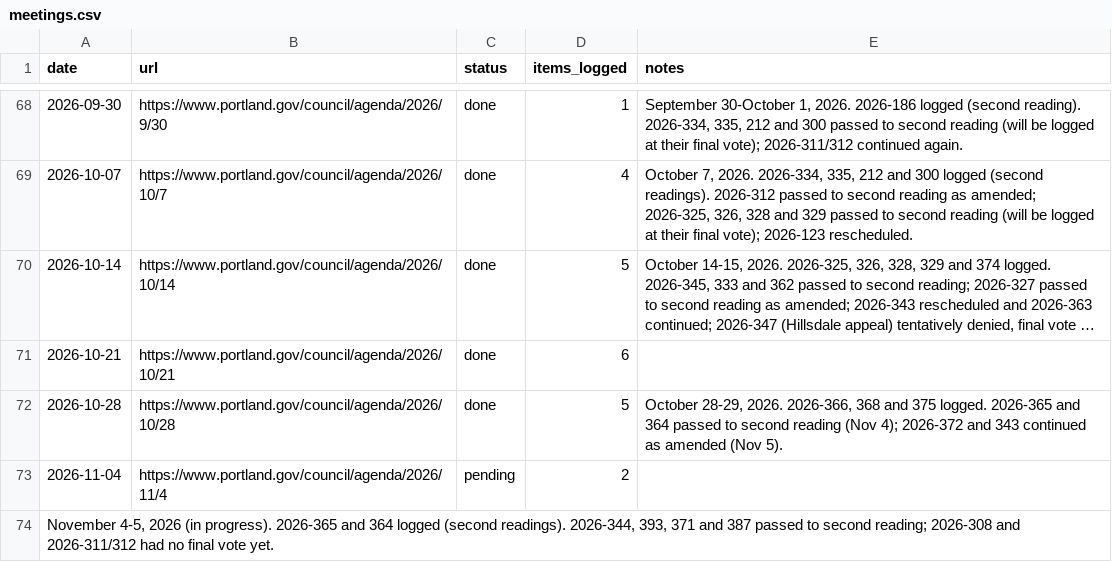
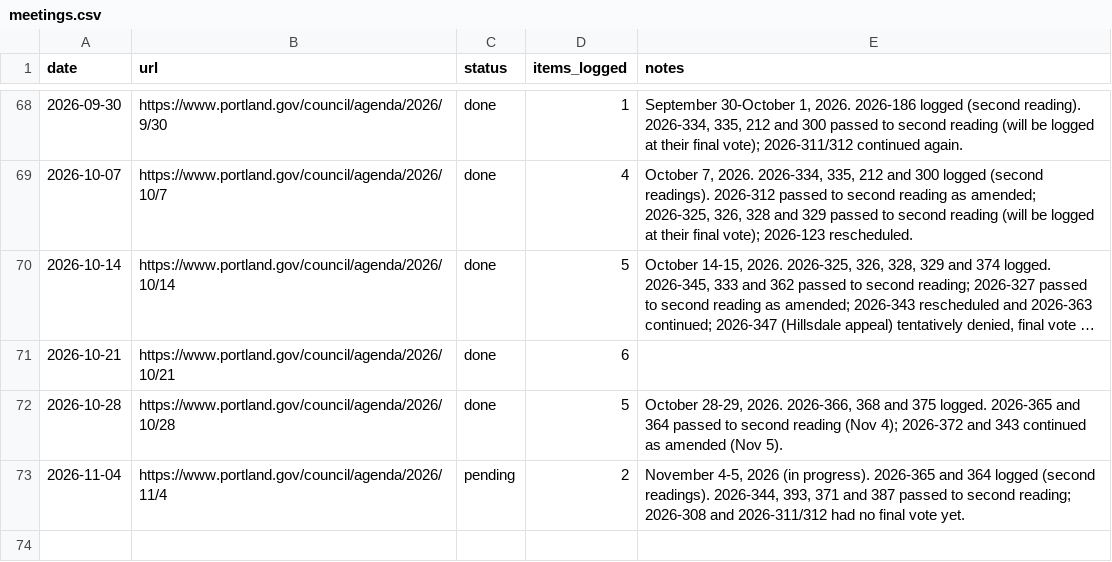
Before and after one commit to Portland-City-Council-Votes/pdxcouncilvotes, a CSV file: data/meetings.csv, drawn as a sheet; only a part is shown, gaps mark what is left out; long unchanged cells end in ….

```diff
--- a/data/meetings.csv
+++ b/data/meetings.csv
@@ -72,3 +72,2 @@ date,url,status,items_logged,notes
 2026-10-28,https://www.portland.gov/council/agenda/2026/10/28,done,5,"October 28-29, 2026. 2026-366, 368 and 375 logged. 2026-365 and 364 passed to second reading (Nov 4); 2026-372 and 343 continued as amended (Nov 5)."
-2026-11-04,https://www.portland.gov/council/agenda/2026/11/4,pending,2,
-"November 4-5, 2026 (in progress). 2026-365 and 364 logged (second readings). 2026-344, 393, 371 and 387 passed to second reading; 2026-308 and 2026-311/312 had no final vote yet."
+2026-11-04,https://www.portland.gov/council/agenda/2026/11/4,pending,2,"November 4-5, 2026 (in progress). 2026-365 and 364 logged (second readings). 2026-344, 393, 371 and 387 passed to second reading; 2026-308 and 2026-311/312 had no final vote yet."
```
